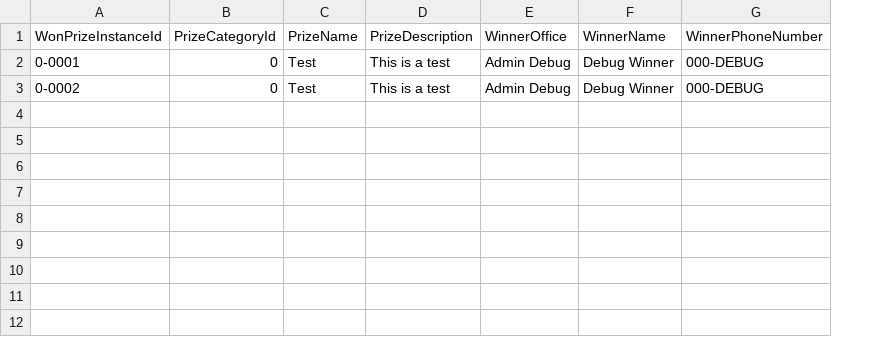
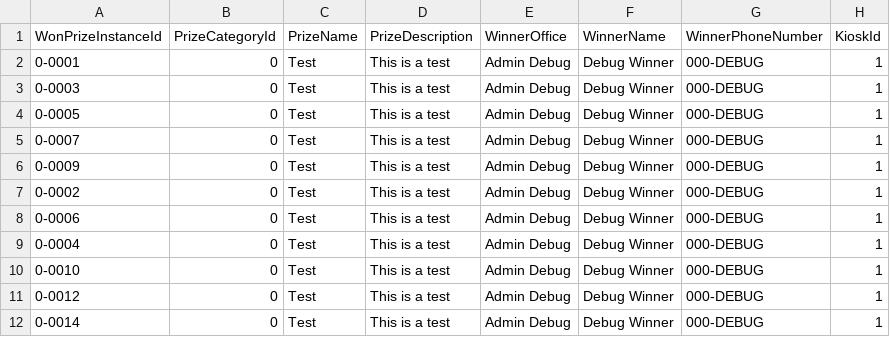
Before and after one commit to KernelN/GE-Travel-Games, a CSV file: Assets/WonPrizes.csv, drawn as a sheet; addresses are those after the commit; the diff names each change by its address in the sheet, - before the commit and + after, or states it on an @@ line.

```diff
--- a/Assets/WonPrizes.csv
+++ b/Assets/WonPrizes.csv
+column H (KioskId), row 2: 1; row 7: 1
+row 3: 0-0003 | 0 | Test | This is a test | Admin Debug | Debug Winner | 000-DEBUG | 1
+row 4: 0-0005 | 0 | Test | This is a test | Admin Debug | Debug Winner | 000-DEBUG | 1
+row 5: 0-0007 | 0 | Test | This is a test | Admin Debug | Debug Winner | 000-DEBUG | 1
+row 6: 0-0009 | 0 | Test | This is a test | Admin Debug | Debug Winner | 000-DEBUG | 1
+row 8: 0-0006 | 0 | Test | This is a test | Admin Debug | Debug Winner | 000-DEBUG | 1
+row 9: 0-0004 | 0 | Test | This is a test | Admin Debug | Debug Winner | 000-DEBUG | 1
+row 10: 0-0010 | 0 | Test | This is a test | Admin Debug | Debug Winner | 000-DEBUG | 1
+row 11: 0-0012 | 0 | Test | This is a test | Admin Debug | Debug Winner | 000-DEBUG | 1
+row 12: 0-0014 | 0 | Test | This is a test | Admin Debug | Debug Winner | 000-DEBUG | 1
```
Also changed, not shown: 15 other files.
